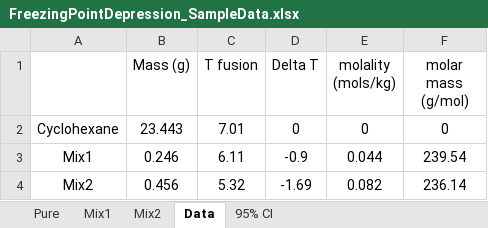
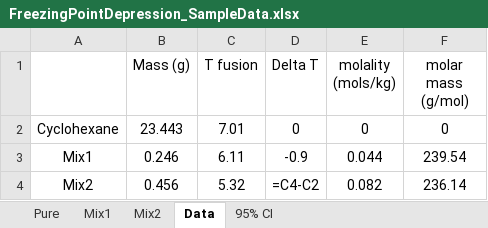
Before and after one commit to prajay-patel/CHE-3131, an Excel workbook: Rotation-3-Thermodynamics/Sample-Data/FreezingPointDepression_SampleData.xlsx, sheet Data, drawn as a sheet; values as stored, in another font and other column widths than the file's, no borders; formulas are shown in place of their values; the diff names each change by its address in the sheet, - before the commit and + after, or states it on an @@ line.

Commit message:
Upload Freezing Point Depression Module

```diff
--- a/Rotation-3-Thermodynamics/Sample-Data/FreezingPointDepression_SampleData.xlsx (sheet Data)
+++ b/Rotation-3-Thermodynamics/Sample-Data/FreezingPointDepression_SampleData.xlsx (sheet Data)
-D4 (Delta T): -1.69
+D4 (Delta T): =C4-C2
```
Also changed, not shown: 2 other files.
